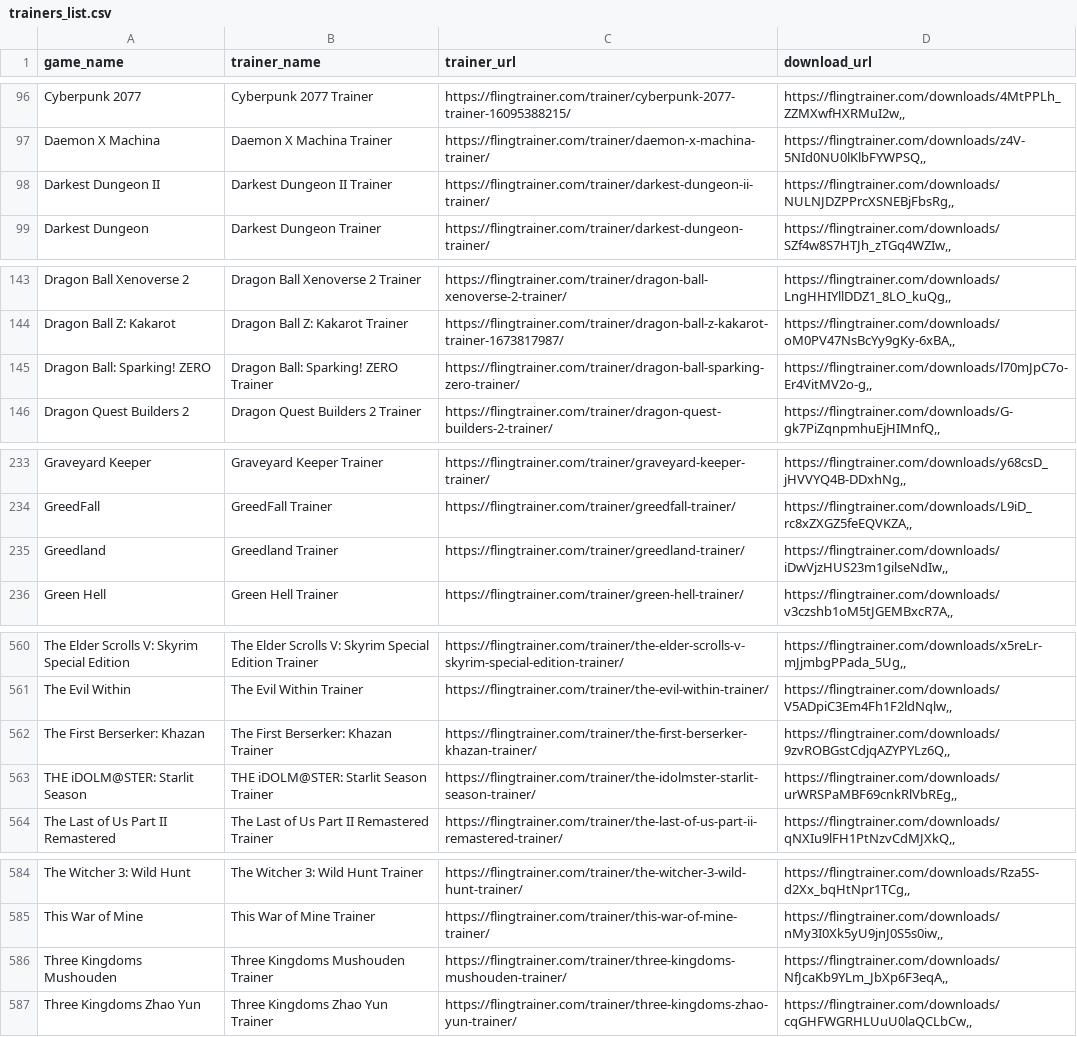
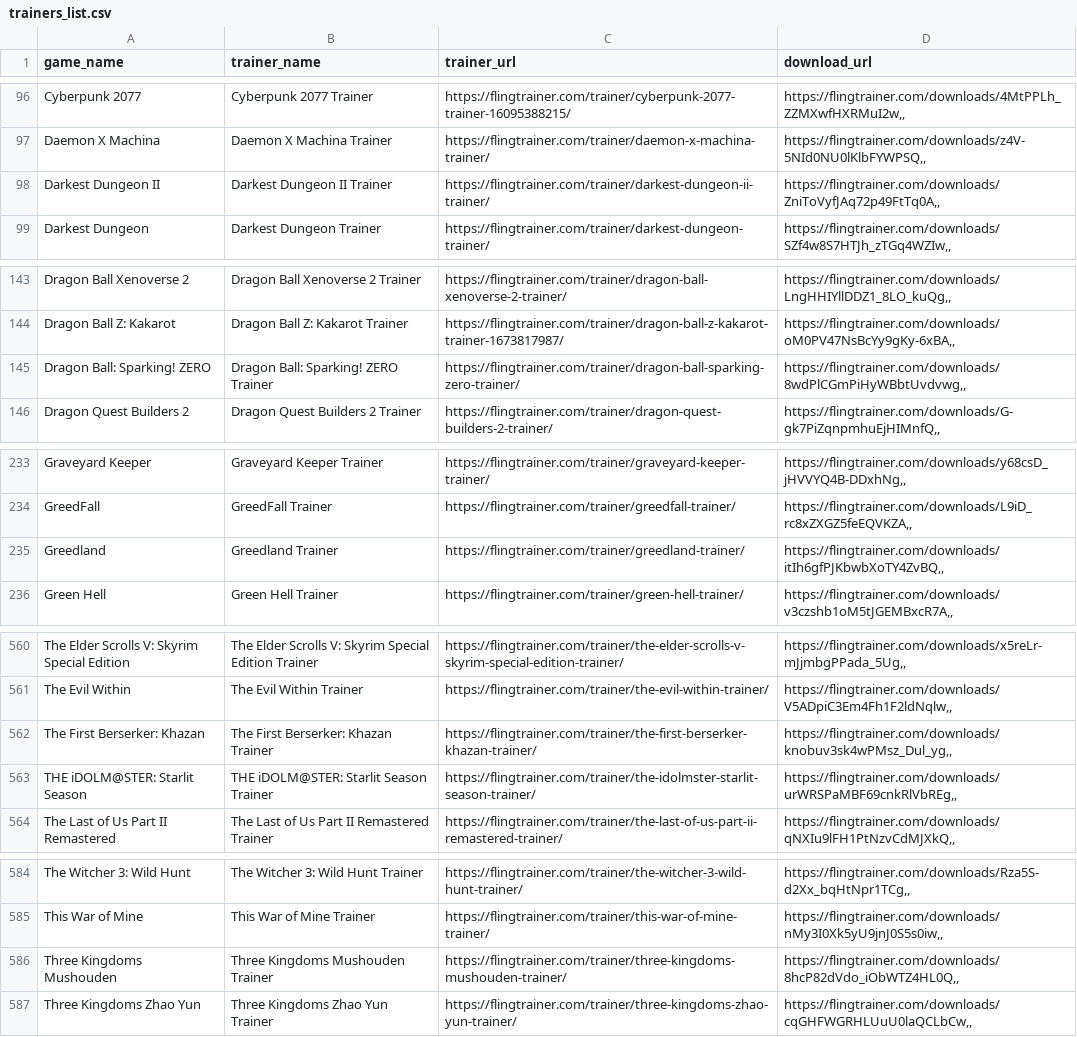
Before and after one commit to Karasukaigan/game-trainer-manager, a CSV file: app/resources/trainers_list.csv, drawn as a sheet; only a part is shown, gaps mark what is left out.

Commit message:
Update trainers_list.csv

```diff
--- a/app/resources/trainers_list.csv
+++ b/app/resources/trainers_list.csv
@@ -97,3 +97,3 @@ Cyberpunk 2077,Cyberpunk 2077 Trainer,https://flingtrainer.com/trainer/cyberpunk
 Daemon X Machina,Daemon X Machina Trainer,https://flingtrainer.com/trainer/daemon-x-machina-trainer/,"https://flingtrainer.com/downloads/z4V-5NId0NU0lKlbFYWPSQ,,"
-Darkest Dungeon II,Darkest Dungeon II Trainer,https://flingtrainer.com/trainer/darkest-dungeon-ii-trainer/,"https://flingtrainer.com/downloads/NULNJDZPPrcXSNEBjFbsRg,,"
+Darkest Dungeon II,Darkest Dungeon II Trainer,https://flingtrainer.com/trainer/darkest-dungeon-ii-trainer/,"https://flingtrainer.com/downloads/ZniToVyfJAq72p49FtTq0A,,"
 Darkest Dungeon,Darkest Dungeon Trainer,https://flingtrainer.com/trainer/darkest-dungeon-trainer/,"https://flingtrainer.com/downloads/SZf4w8S7HTJh_zTGq4WZIw,,"
@@ -144,3 +144,3 @@ Dragon Ball Xenoverse 2,Dragon Ball Xenoverse 2 Trainer,https://flingtrainer.com
 Dragon Ball Z: Kakarot,Dragon Ball Z: Kakarot Trainer,https://flingtrainer.com/trainer/dragon-ball-z-kakarot-trainer-1673817987/,"https://flingtrainer.com/downloads/oM0PV47NsBcYy9gKy-6xBA,,"
-Dragon Ball: Sparking! ZERO,Dragon Ball: Sparking! ZERO Trainer,https://flingtrainer.com/trainer/dragon-ball-sparking-zero-trainer/,"https://flingtrainer.com/downloads/l70mJpC7o-Er4VitMV2o-g,,"
+Dragon Ball: Sparking! ZERO,Dragon Ball: Sparking! ZERO Trainer,https://flingtrainer.com/trainer/dragon-ball-sparking-zero-trainer/,"https://flingtrainer.com/downloads/8wdPlCGmPiHyWBbtUvdvwg,,"
 Dragon Quest Builders 2,Dragon Quest Builders 2 Trainer,https://flingtrainer.com/trainer/dragon-quest-builders-2-trainer/,"https://flingtrainer.com/downloads/G-gk7PiZqnpmhuEjHIMnfQ,,"
@@ -234,3 +234,3 @@ Graveyard Keeper,Graveyard Keeper Trainer,https://flingtrainer.com/trainer/grave
 GreedFall,GreedFall Trainer,https://flingtrainer.com/trainer/greedfall-trainer/,"https://flingtrainer.com/downloads/L9iD_rc8xZXGZ5feEQVKZA,,"
-Greedland,Greedland Trainer,https://flingtrainer.com/trainer/greedland-trainer/,"https://flingtrainer.com/downloads/iDwVjzHUS23m1gilseNdIw,,"
+Greedland,Greedland Trainer,https://flingtrainer.com/trainer/greedland-trainer/,"https://flingtrainer.com/downloads/itIh6gfPJKbwbXoTY4ZvBQ,,"
 Green Hell,Green Hell Trainer,https://flingtrainer.com/trainer/green-hell-trainer/,"https://flingtrainer.com/downloads/v3czshb1oM5tJGEMBxcR7A,,"
@@ -561,3 +561,3 @@ The Elder Scrolls V: Skyrim Special Edition,The Elder Scrolls V: Skyrim Special
 The Evil Within,The Evil Within Trainer,https://flingtrainer.com/trainer/the-evil-within-trainer/,"https://flingtrainer.com/downloads/V5ADpiC3Em4Fh1F2ldNqlw,,"
-The First Berserker: Khazan,The First Berserker: Khazan Trainer,https://flingtrainer.com/trainer/the-first-berserker-khazan-trainer/,"https://flingtrainer.com/downloads/9zvROBGstCdjqAZYPYLz6Q,,"
+The First Berserker: Khazan,The First Berserker: Khazan Trainer,https://flingtrainer.com/trainer/the-first-berserker-khazan-trainer/,"https://flingtrainer.com/downloads/knobuv3sk4wPMsz_Dul_yg,,"
 THE iDOLM@STER: Starlit Season,THE iDOLM@STER: Starlit Season Trainer,https://flingtrainer.com/trainer/the-idolmster-starlit-season-trainer/,"https://flingtrainer.com/downloads/urWRSPaMBF69cnkRlVbREg,,"
@@ -585,3 +585,3 @@ The Witcher 3: Wild Hunt,The Witcher 3: Wild Hunt Trainer,https://flingtrainer.c
 This War of Mine,This War of Mine Trainer,https://flingtrainer.com/trainer/this-war-of-mine-trainer/,"https://flingtrainer.com/downloads/nMy3I0Xk5yU9jnJ0S5s0iw,,"
-Three Kingdoms Mushouden,Three Kingdoms Mushouden Trainer,https://flingtrainer.com/trainer/three-kingdoms-mushouden-trainer/,"https://flingtrainer.com/downloads/NfJcaKb9YLm_JbXp6F3eqA,,"
+Three Kingdoms Mushouden,Three Kingdoms Mushouden Trainer,https://flingtrainer.com/trainer/three-kingdoms-mushouden-trainer/,"https://flingtrainer.com/downloads/8hcP82dVdo_iObWTZ4HL0Q,,"
 Three Kingdoms Zhao Yun,Three Kingdoms Zhao Yun Trainer,https://flingtrainer.com/trainer/three-kingdoms-zhao-yun-trainer/,"https://flingtrainer.com/downloads/cqGHFWGRHLUuU0laQCLbCw,,"
```
